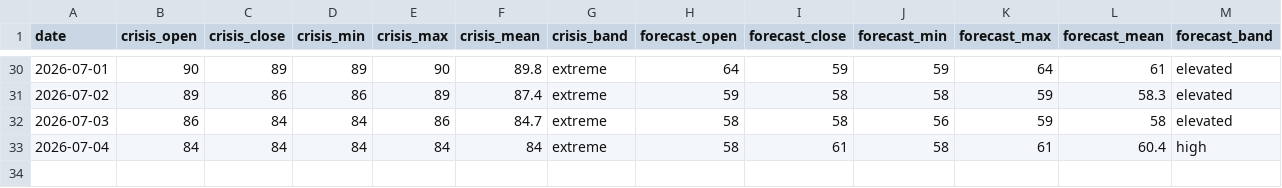
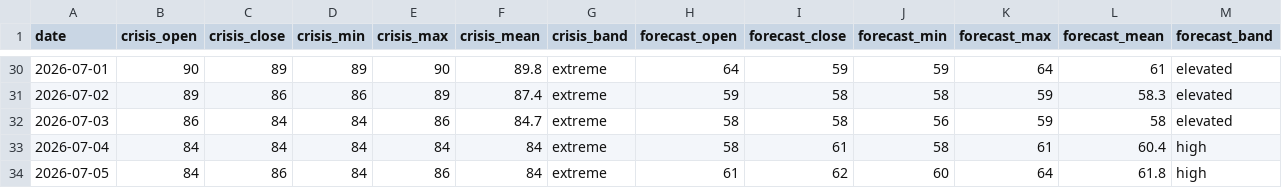
Before and after one commit to jasonhjohnson/strait-of-hormuz-data, a CSV file: data/hormuz-index-daily.csv, drawn as a sheet; only a part is shown, gaps mark what is left out; the diff names each change by its address in the sheet, - before the commit and + after, or states it on an @@ line.

```diff
--- a/data/hormuz-index-daily.csv
+++ b/data/hormuz-index-daily.csv
+row 34: 2026-07-05 | 84 | 86 | 84 | 86 | 84 | extreme | 61 | 62 | 60 | 64 | 61.8 | high
```
Also changed, not shown: data/hormuz-index.csv.
